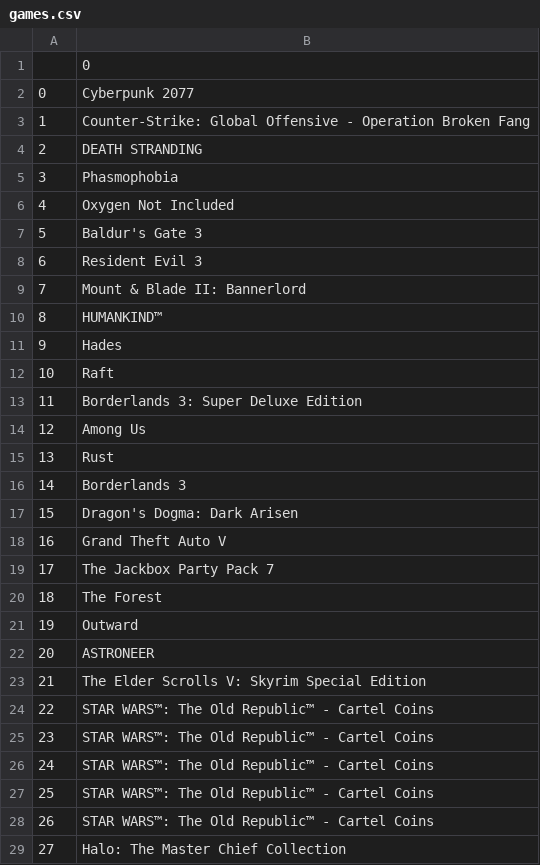
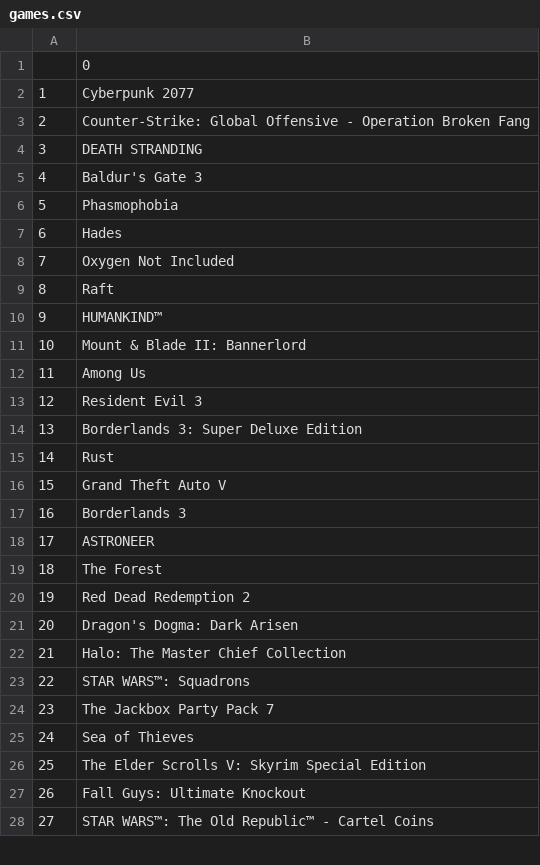
Before and after one commit to isaact23/HackUMassActivitiesWebsite, a CSV file: src/scrape/games.csv, drawn as a sheet; only a part is shown; the diff covers the shown part only.

```diff
--- a/src/scrape/games.csv
+++ b/src/scrape/games.csv
@@ -1,29 +1,28 @@
 ,0
-0,Cyberpunk 2077
-1,Counter-Strike: Global Offensive - Operation Broken Fang
-2,DEATH STRANDING
-3,Phasmophobia
-4,Oxygen Not Included
-5,Baldur's Gate 3
-6,Resident Evil 3
-7,Mount & Blade II: Bannerlord
-8,HUMANKIND™
-9,Hades
-10,Raft
-11,Borderlands 3: Super Deluxe Edition
-12,Among Us
-13,Rust
-14,Borderlands 3
-15,Dragon's Dogma: Dark Arisen
-16,Grand Theft Auto V
-17,The Jackbox Party Pack 7
+1,Cyberpunk 2077
+2,Counter-Strike: Global Offensive - Operation Broken Fang
+3,DEATH STRANDING
+4,Baldur's Gate 3
+5,Phasmophobia
+6,Hades
+7,Oxygen Not Included
+8,Raft
+9,HUMANKIND™
+10,Mount & Blade II: Bannerlord
+11,Among Us
+12,Resident Evil 3
+13,Borderlands 3: Super Deluxe Edition
+14,Rust
+15,Grand Theft Auto V
+16,Borderlands 3
+17,ASTRONEER
 18,The Forest
-19,Outward
-20,ASTRONEER
-21,The Elder Scrolls V: Skyrim Special Edition
-22,STAR WARS™: The Old Republic™ - Cartel Coins
-23,STAR WARS™: The Old Republic™ - Cartel Coins
-24,STAR WARS™: The Old Republic™ - Cartel Coins
-25,STAR WARS™: The Old Republic™ - Cartel Coins
-26,STAR WARS™: The Old Republic™ - Cartel Coins
-27,Halo: The Master Chief Collection
+19,Red Dead Redemption 2
+20,Dragon's Dogma: Dark Arisen
+21,Halo: The Master Chief Collection
+22,STAR WARS™: Squadrons
+23,The Jackbox Party Pack 7
+24,Sea of Thieves
+25,The Elder Scrolls V: Skyrim Special Edition
+26,Fall Guys: Ultimate Knockout
+27,STAR WARS™: The Old Republic™ - Cartel Coins
```
Also changed, not shown: 1 added row and 21 edited cells elsewhere in this file, 5 other files.
